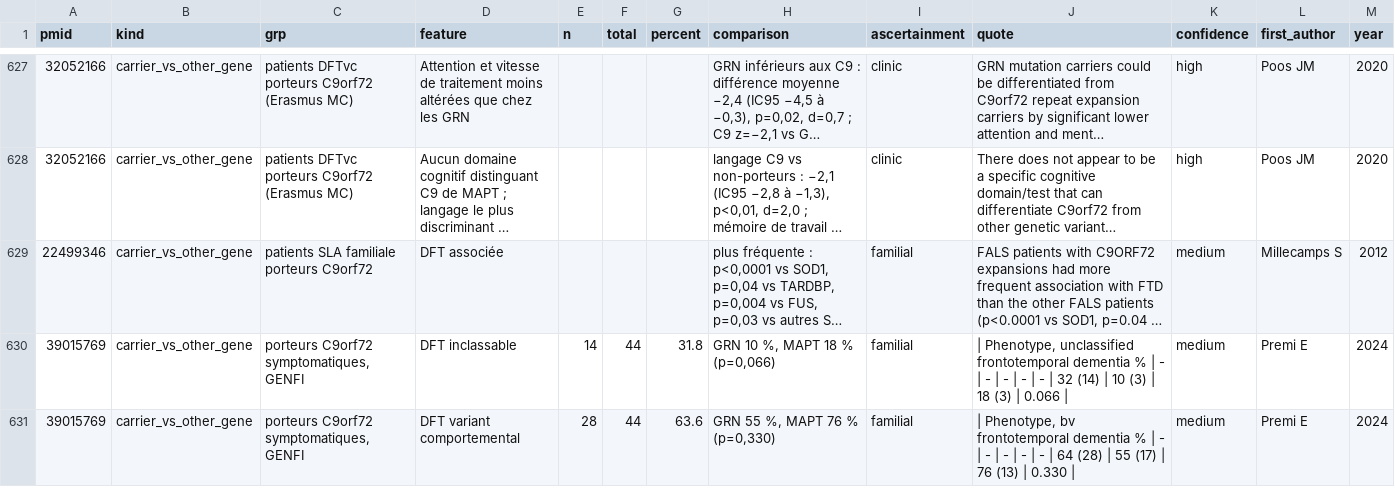
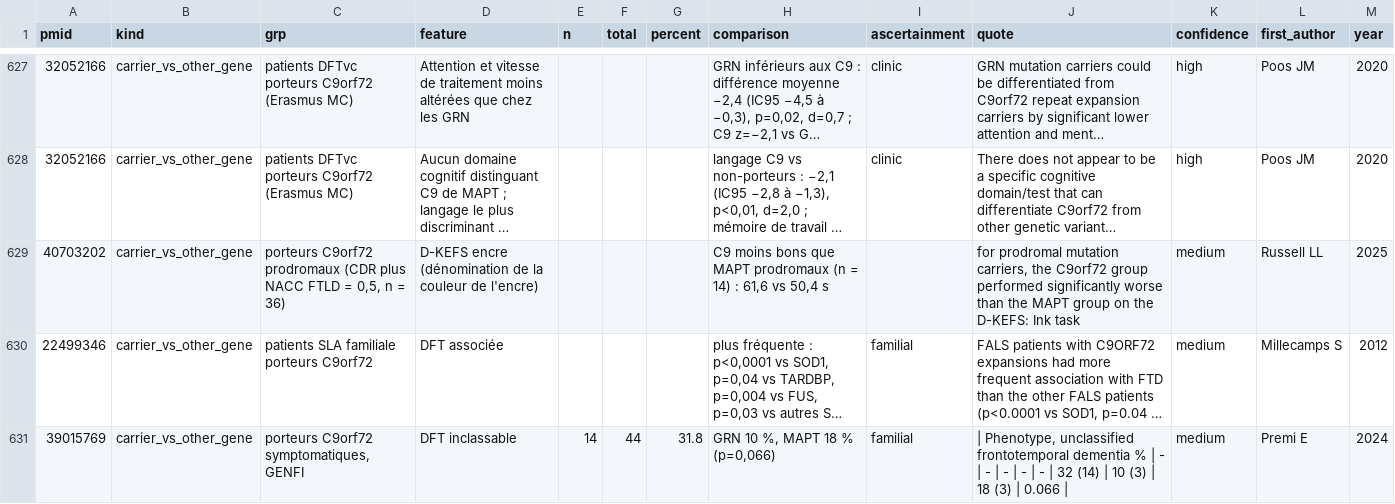
Before and after one commit to thierryjmartin/c9orf72-profil, a CSV file: c9orf72/donnees/frequencies.csv, drawn as a sheet; only a part is shown, gaps mark what is left out; the shorter side is filled out with more unchanged rows; long unchanged cells end in …; the diff covers the shown part only; the diff names each change by its address in the sheet, - before the commit and + after, or states it on an @@ line.

```diff
--- a/c9orf72/donnees/frequencies.csv
+++ b/c9orf72/donnees/frequencies.csv
+row 629: 40703202 | carrier_vs_other_gene | porteurs C9orf72 prodromaux (CDR plus NACC FTLD = 0,5, n = 36) | D-KEFS encre (dénomination de la couleur de l'encre) |  |  |  | C9 moins bons que MAPT prodromaux (n = 14) : 61,6 vs 50,4 s |  | for prodromal mutation carriers, the C9orf72 group performed significantly worse than the MAPT group on the D-KEFS: Ink task | medium | Russell LL | 2025
```
Also changed, not shown: 6 added rows elsewhere in this file, c9orf72/donnees/findings.csv, c9orf72/donnees/studies.csv, 9 other files.
